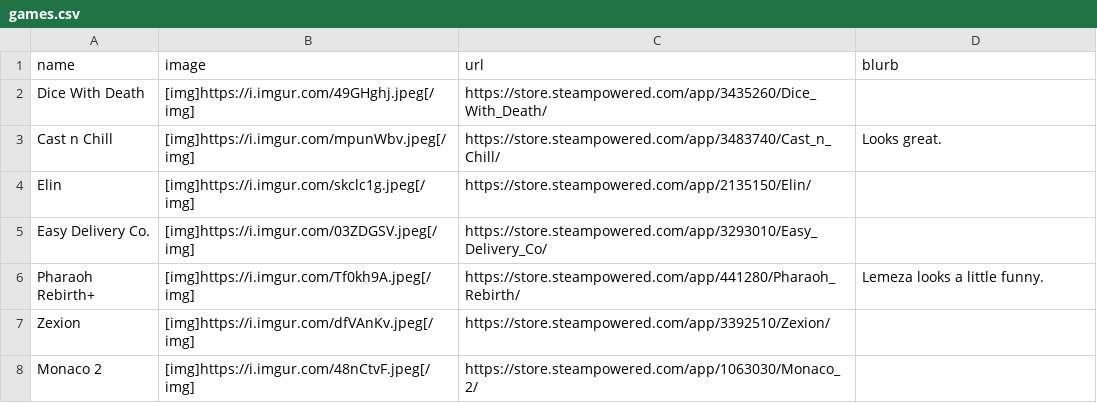
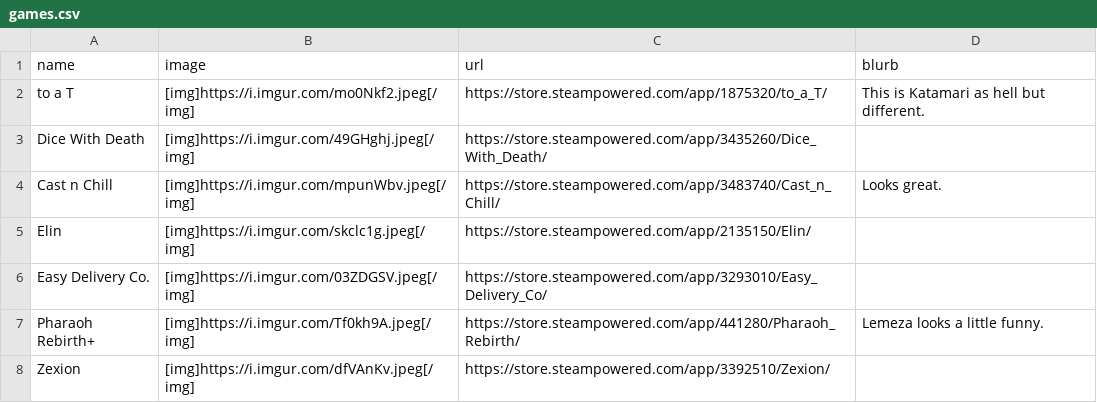
Before and after one commit to RaycatWhoDat/games-list, a CSV file: public/games.csv, drawn as a sheet; only a part is shown; the shorter side is filled out with more unchanged rows; the diff names each change by its address in the sheet, - before the commit and + after, or states it on an @@ line.

Commit message:
Updates.

```diff
--- a/public/games.csv
+++ b/public/games.csv
+row 2: to a T | [img]https://i.imgur.com/mo0Nkf2.jpeg[/img] | https://store.steampowered.com/app/1875320/to_a_T/ | This is Katamari as hell but different.
```
